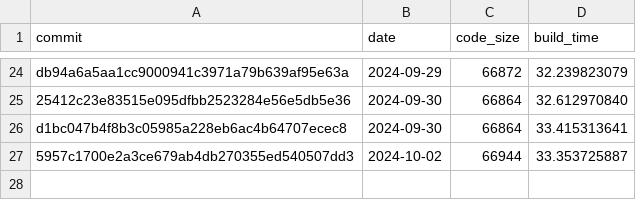
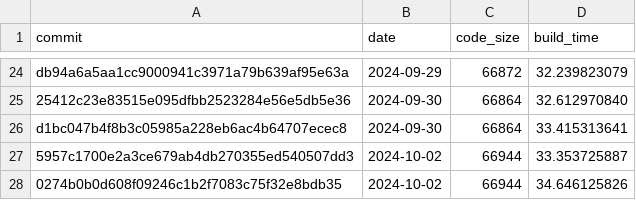
Before and after one commit to CharlyCst/miralis-commit-stats, a CSV file: stats.csv, drawn as a sheet; only a part is shown, gaps mark what is left out.

Commit message:
[Automated] push stats from Miralis CI

```diff
--- a/stats.csv
+++ b/stats.csv
@@ -27 +27,2 @@ d1bc047b4f8b3c05985a228eb6ac4b64707ecec8, 2024-09-30, 66864, 33.415313641
 5957c1700e2a3ce679ab4db270355ed540507dd3, 2024-10-02, 66944, 33.353725887
+0274b0b0d608f09246c1b2f7083c75f32e8bdb35, 2024-10-02, 66944, 34.646125826
```
